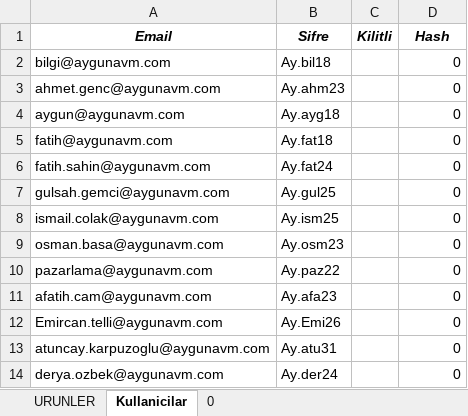
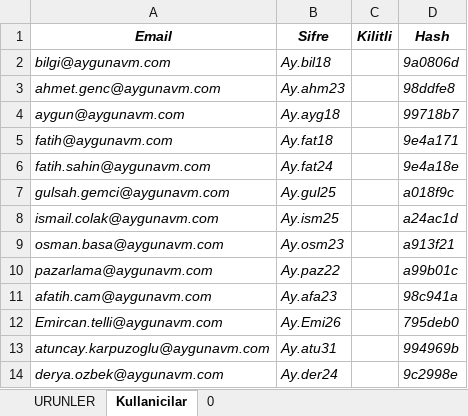
Before and after one commit to AygunAVM/Aygun, an Excel workbook: FiyatListWeb.xlsm, sheet Kullanicilar, drawn as a sheet; values as stored, in another font and other column widths than the file's, no borders; table styles not drawn; the diff names each change by its address in the sheet, - before the commit and + after, or states it on an @@ line.

Commit message:
Hash2

```diff
--- a/FiyatListWeb.xlsm (sheet Kullanicilar)
+++ b/FiyatListWeb.xlsm (sheet Kullanicilar)
-A2:B14 italic: off
+A2:B14 italic: on
-D2 (Hash): 0
+D2 (Hash): 9a0806d
-D2:D14 italic: off
+D2:D14 italic: on
-D3 (Hash): 0
+D3 (Hash): 98ddfe8
-D4 (Hash): 0
+D4 (Hash): 99718b7
-D5 (Hash): 0
+D5 (Hash): 9e4a171
-D6 (Hash): 0
+D6 (Hash): 9e4a18e
-D7 (Hash): 0
+D7 (Hash): a018f9c
-D8 (Hash): 0
+D8 (Hash): a24ac1d
-D9 (Hash): 0
+D9 (Hash): a913f21
-D10 (Hash): 0
+D10 (Hash): a99b01c
-D11 (Hash): 0
+D11 (Hash): 98c941a
-D12 (Hash): 0
+D12 (Hash): 795deb0
-D13 (Hash): 0
+D13 (Hash): 994969b
-D14 (Hash): 0
+D14 (Hash): 9c2998e
```
Also changed, not shown: 1 other file.
